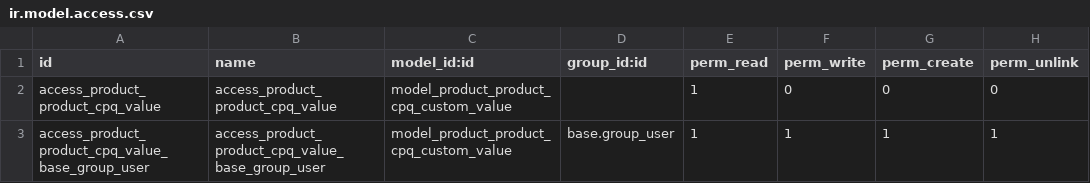
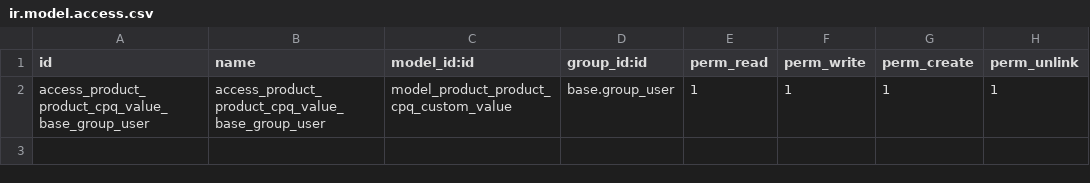
Before and after one commit to GlodoUK/odoo-addons, a CSV file: cpq/security/ir.model.access.csv, drawn as a sheet; the diff names each change by its address in the sheet, - before the commit and + after, or states it on an @@ line.

```diff
--- a/cpq/security/ir.model.access.csv
+++ b/cpq/security/ir.model.access.csv
-row 2: access_product_product_cpq_value | access_product_product_cpq_value | model_product_product_cpq_custom_value |  | 1 | 0 | 0 | 0
```
Also changed, not shown: 27 other files.
